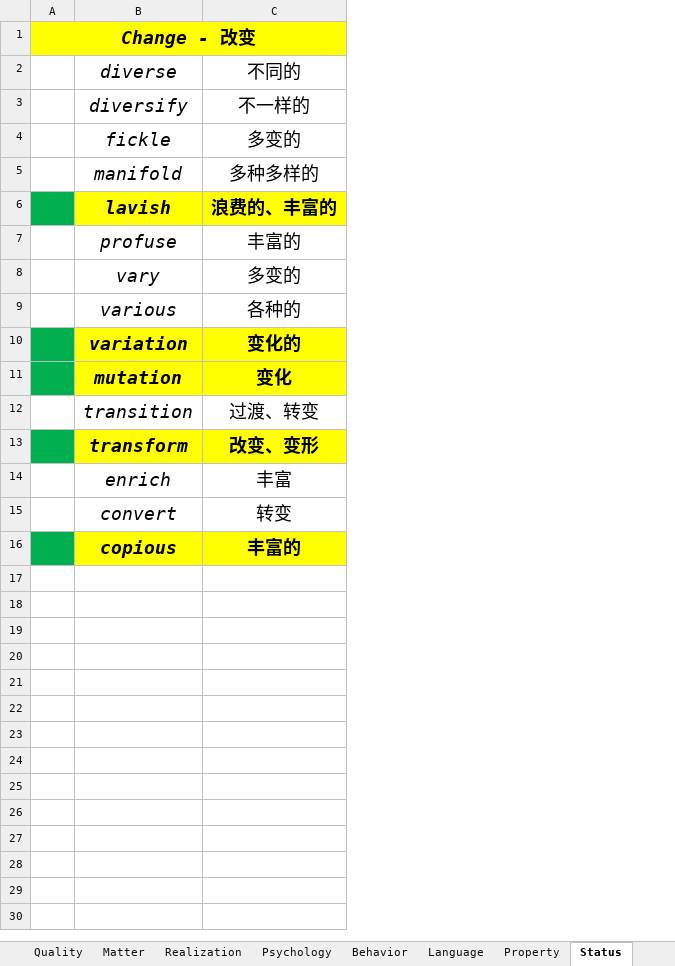
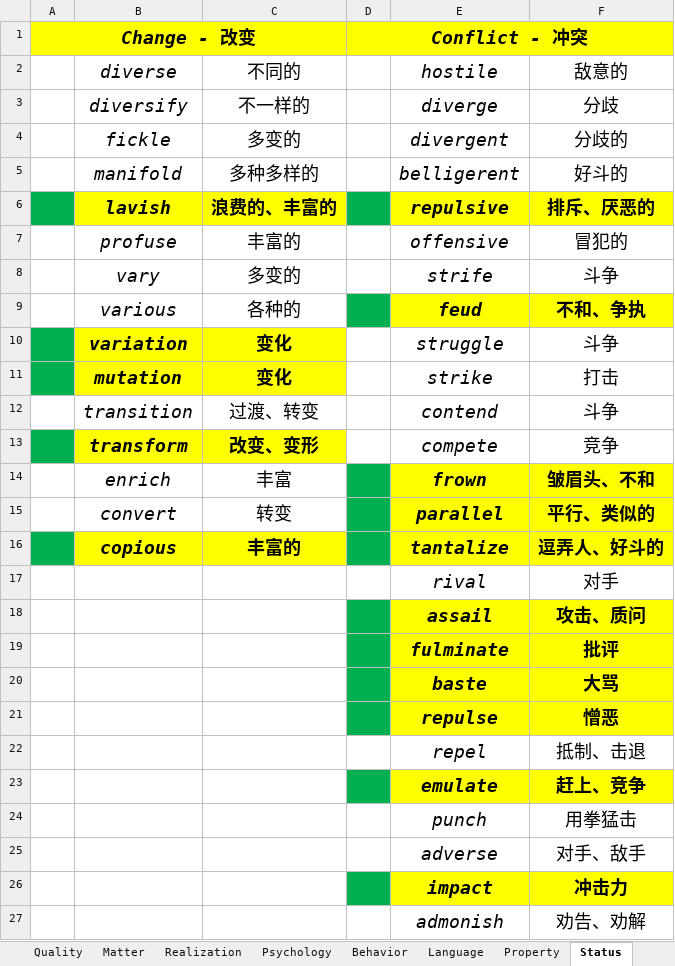
Before and after one commit to k-ning/RECORDING, an Excel workbook: WORDS.xlsx, sheet Status, drawn as a sheet; values as stored, in another font and other column widths than the file's, no borders; the diff names each change by its address in the sheet, - before the commit and + after, or states it on an @@ line.

Commit message:
Update WORDS.xlsx

```diff
--- a/WORDS.xlsx (sheet Status)
+++ b/WORDS.xlsx (sheet Status)
+column D, row 1: Conflict - 冲突
+column E (hostile), rows 3-16: diverge | divergent | belligerent | repulsive | offensive | strife | feud | struggle | strike | contend | compete | frown | parallel | tantalize
+column F (敌意的), rows 3-16: 分歧 | 分歧的 | 好斗的 | 排斥、厌恶的 | 冒犯的 | 斗争 | 不和、争执 | 斗争 | 打击 | 斗争 | 竞争 | 皱眉头、不和 | 平行、类似的 | 逗弄人、好斗的
-C10 (不同的): 变化的
+C10 (不同的): 变化
+row 17:  |  |  |  | rival | 对手
+row 18:  |  |  |  | assail | 攻击、质问
+row 19:  |  |  |  | fulminate | 批评
+row 20:  |  |  |  | baste | 大骂
+row 21:  |  |  |  | repulse | 憎恶
+row 22:  |  |  |  | repel | 抵制、击退
+row 23:  |  |  |  | emulate | 赶上、竞争
+row 24:  |  |  |  | punch | 用拳猛击
+row 25:  |  |  |  | adverse | 对手、敌手
+row 26:  |  |  |  | impact | 冲击力
+row 27:  |  |  |  | admonish | 劝告、劝解
```
